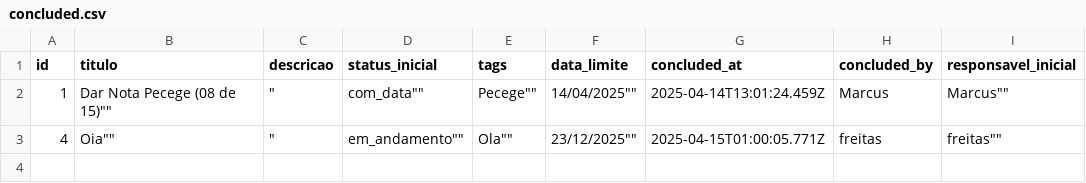
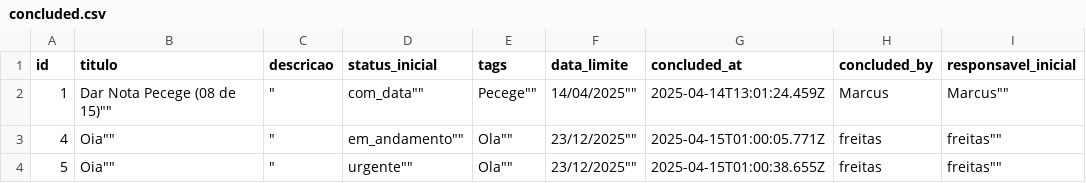
Before and after one commit to adirson52/gtd_kamban, a CSV file: public/concluded.csv, drawn as a sheet; the diff names each change by its address in the sheet, - before the commit and + after, or states it on an @@ line.

Commit message:
Adiciona tarefa 5 ao concluded.csv

```diff
--- a/public/concluded.csv
+++ b/public/concluded.csv
+row 4: 5 | Oia"" | " | urgente"" | Ola"" | 23/12/2025"" | 2025-04-15T01:00:38.655Z | freitas | freitas""
```
